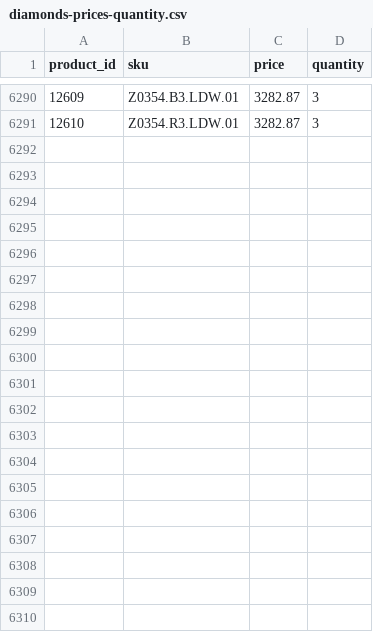
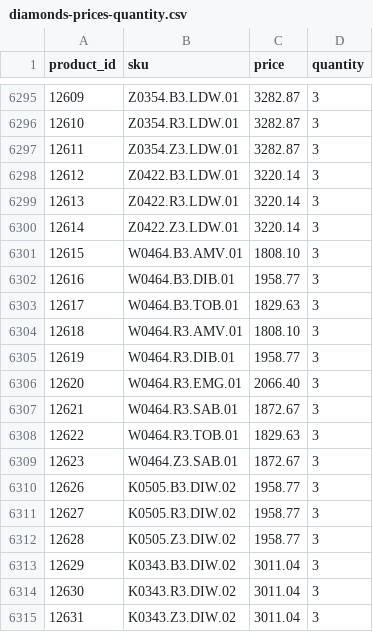
Before and after one commit to G-LOVRIN/BestDiamonds-CSV, a CSV file: diamonds-prices-quantity.csv, drawn as a sheet; only a part is shown, gaps mark what is left out; the diff covers the shown part only.

```diff
--- a/diamonds-prices-quantity.csv
+++ b/diamonds-prices-quantity.csv
@@ -6291 +6296,20 @@ product_id,sku,price,quantity
 12610,Z0354.R3.LDW.01,3282.87,3
+12611,Z0354.Z3.LDW.01,3282.87,3
+12612,Z0422.B3.LDW.01,3220.14,3
+12613,Z0422.R3.LDW.01,3220.14,3
+12614,Z0422.Z3.LDW.01,3220.14,3
+12615,W0464.B3.AMV.01,1808.10,3
+12616,W0464.B3.DIB.01,1958.77,3
+12617,W0464.B3.TOB.01,1829.63,3
+12618,W0464.R3.AMV.01,1808.10,3
+12619,W0464.R3.DIB.01,1958.77,3
+12620,W0464.R3.EMG.01,2066.40,3
+12621,W0464.R3.SAB.01,1872.67,3
+12622,W0464.R3.TOB.01,1829.63,3
+12623,W0464.Z3.SAB.01,1872.67,3
+12626,K0505.B3.DIW.02,1958.77,3
+12627,K0505.R3.DIW.02,1958.77,3
+12628,K0505.Z3.DIW.02,1958.77,3
+12629,K0343.B3.DIW.02,3011.04,3
+12630,K0343.R3.DIW.02,3011.04,3
+12631,K0343.Z3.DIW.02,3011.04,3
```
Also changed, not shown: 21 added rows elsewhere in this file, 1 other file.
